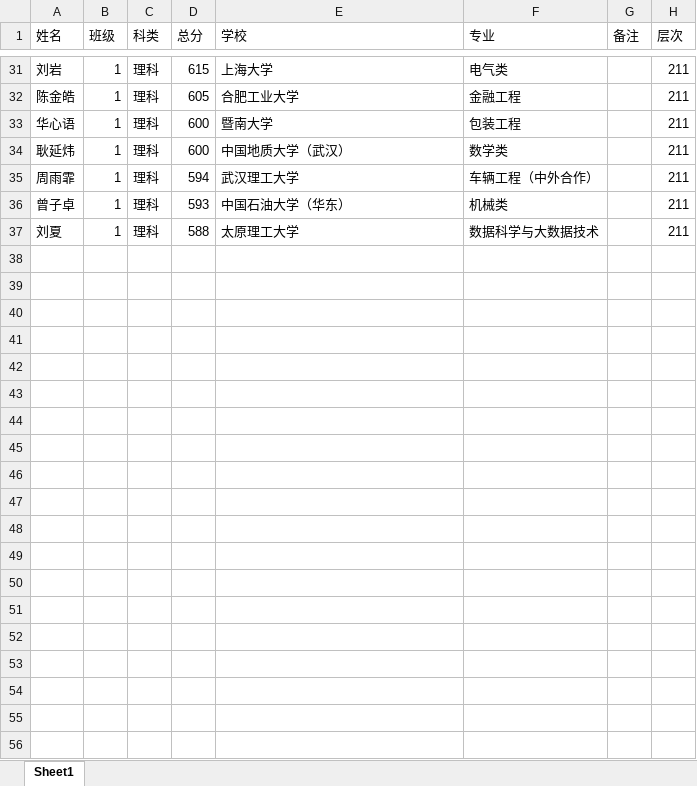
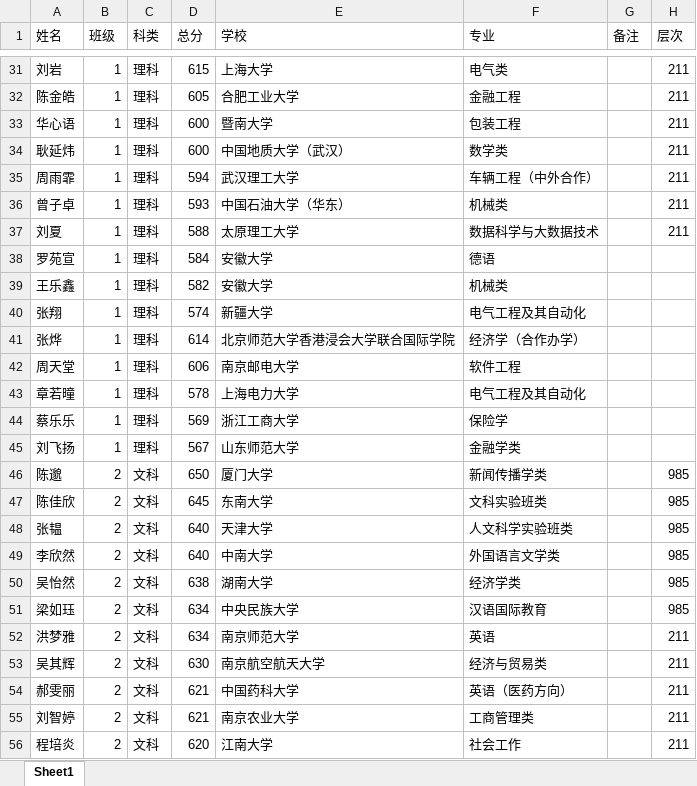
Before and after one commit to shawroger/gaokao, an Excel workbook: assets/_data/2021.xlsx, sheet Sheet1, drawn as a sheet; only a part is shown, gaps mark what is left out; values as stored, in another font and other column widths than the file's, no borders; the diff covers the shown part only; the diff names each change by its address in the sheet, - before the commit and + after, or states it on an @@ line.

```diff
--- a/assets/_data/2021.xlsx (sheet Sheet1)
+++ b/assets/_data/2021.xlsx (sheet Sheet1)
+row 38: 罗苑宣 | 1 | 理科 | 584 | 安徽大学 | 德语
+row 39: 王乐鑫 | 1 | 理科 | 582 | 安徽大学 | 机械类
+row 40: 张翔 | 1 | 理科 | 574 | 新疆大学 | 电气工程及其自动化
+row 41: 张烨 | 1 | 理科 | 614 | 北京师范大学香港浸会大学联合国际学院 | 经济学（合作办学）
+row 42: 周天堂 | 1 | 理科 | 606 | 南京邮电大学 | 软件工程
+row 43: 章若曈 | 1 | 理科 | 578 | 上海电力大学 | 电气工程及其自动化
+row 44: 蔡乐乐 | 1 | 理科 | 569 | 浙江工商大学 | 保险学
+row 45: 刘飞扬 | 1 | 理科 | 567 | 山东师范大学 | 金融学类
+row 46: 陈邈 | 2 | 文科 | 650 | 厦门大学 | 新闻传播学类 |  | 985
+row 47: 陈佳欣 | 2 | 文科 | 645 | 东南大学 | 文科实验班类 |  | 985
+row 48: 张韫 | 2 | 文科 | 640 | 天津大学 | 人文科学实验班类 |  | 985
+row 49: 李欣然 | 2 | 文科 | 640 | 中南大学 | 外国语言文学类 |  | 985
+row 50: 吴怡然 | 2 | 文科 | 638 | 湖南大学 | 经济学类 |  | 985
+row 51: 梁如珏 | 2 | 文科 | 634 | 中央民族大学 | 汉语国际教育 |  | 985
+row 52: 洪梦雅 | 2 | 文科 | 634 | 南京师范大学 | 英语 |  | 211
+row 53: 吴其辉 | 2 | 文科 | 630 | 南京航空航天大学 | 经济与贸易类 |  | 211
+row 54: 郝雯丽 | 2 | 文科 | 621 | 中国药科大学 | 英语（医药方向） |  | 211
+row 55: 刘智婷 | 2 | 文科 | 621 | 南京农业大学 | 工商管理类 |  | 211
+row 56: 程培炎 | 2 | 文科 | 620 | 江南大学 | 社会工作 |  | 211
```
Also changed, not shown: 17 added rows elsewhere in this sheet, 1 other file.
